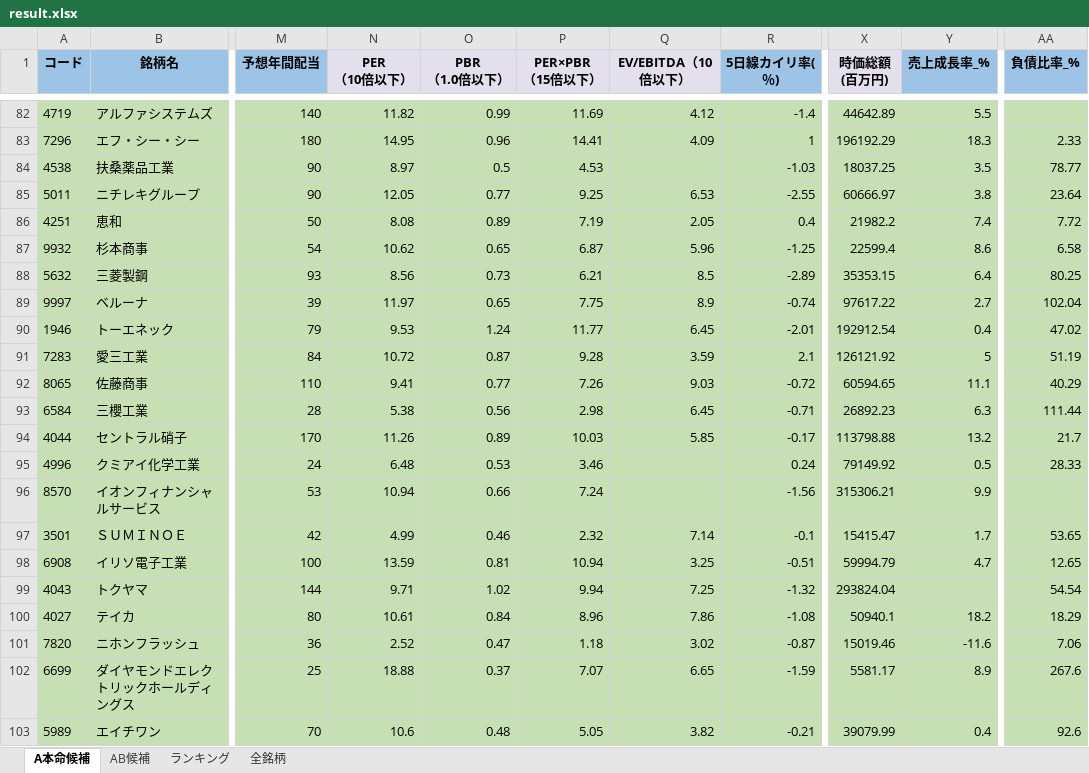
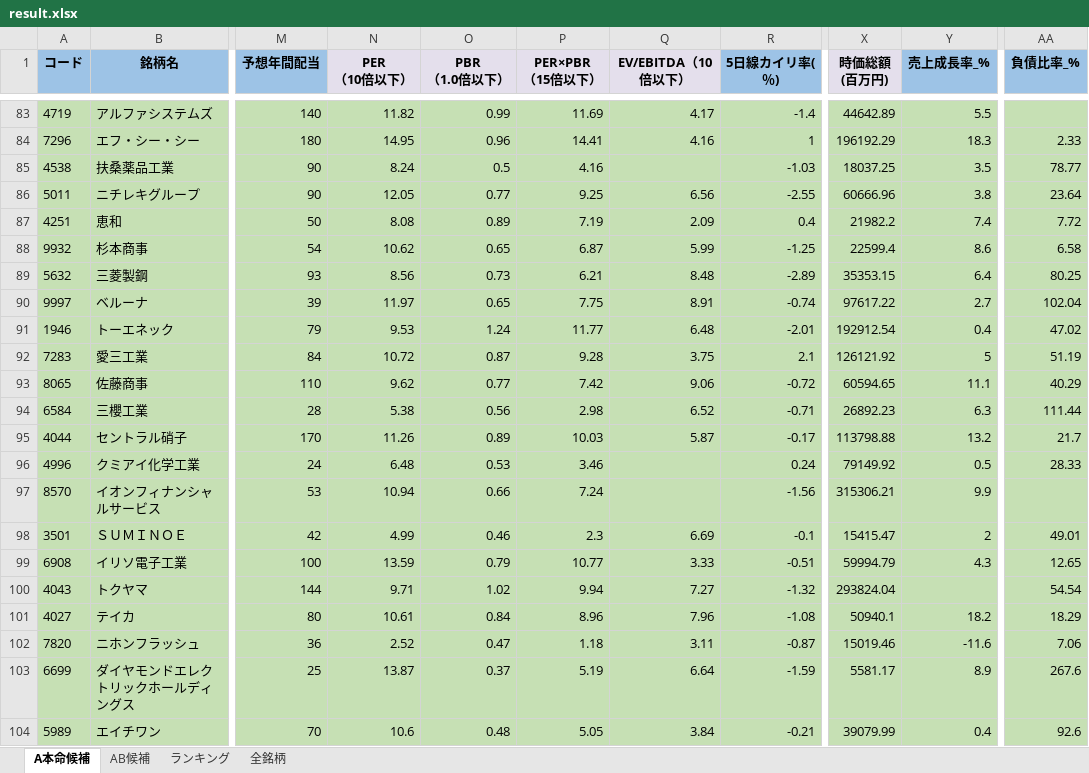
Before and after one commit to ku0909/screening, an Excel workbook: result.xlsx, sheet A本命候補, drawn as a sheet; only a part is shown, gaps mark what is left out; values as stored, in another font and other column widths than the file's, no borders; addresses are those after the commit; the diff covers the shown part only; the diff names each change by its address in the sheet, - before the commit and + after, or states it on an @@ line.

```diff
--- a/result.xlsx (sheet A本命候補)
+++ b/result.xlsx (sheet A本命候補)
-Q83 (EV/EBITDA（10倍以下）): 4.12
+Q83 (EV/EBITDA（10倍以下）): 4.17
-Q84 (EV/EBITDA（10倍以下）): 4.09
+Q84 (EV/EBITDA（10倍以下）): 4.16
-N85 (PER （10倍以下）): 8.97
+N85 (PER （10倍以下）): 8.24
-P85 (PER×PBR （15倍以下）): 4.53
+P85 (PER×PBR （15倍以下）): 4.16
-Q86 (EV/EBITDA（10倍以下）): 6.53
+Q86 (EV/EBITDA（10倍以下）): 6.56
-X86 (時価総額 (百万円)): 60666.97
+X86 (時価総額 (百万円)): 60666.96
-Q87 (EV/EBITDA（10倍以下）): 2.05
+Q87 (EV/EBITDA（10倍以下）): 2.09
-Q88 (EV/EBITDA（10倍以下）): 5.96
+Q88 (EV/EBITDA（10倍以下）): 5.99
-Q89 (EV/EBITDA（10倍以下）): 8.5
+Q89 (EV/EBITDA（10倍以下）): 8.48
-Q90 (EV/EBITDA（10倍以下）): 8.9
+Q90 (EV/EBITDA（10倍以下）): 8.91
-Q91 (EV/EBITDA（10倍以下）): 6.45
+Q91 (EV/EBITDA（10倍以下）): 6.48
-Q92 (EV/EBITDA（10倍以下）): 3.59
+Q92 (EV/EBITDA（10倍以下）): 3.75
-N93 (PER （10倍以下）): 9.41
+N93 (PER （10倍以下）): 9.62
-P93 (PER×PBR （15倍以下）): 7.26
+P93 (PER×PBR （15倍以下）): 7.42
-Q93 (EV/EBITDA（10倍以下）): 9.03
+Q93 (EV/EBITDA（10倍以下）): 9.06
-Q94 (EV/EBITDA（10倍以下）): 6.45
+Q94 (EV/EBITDA（10倍以下）): 6.52
-Q95 (EV/EBITDA（10倍以下）): 5.85
+Q95 (EV/EBITDA（10倍以下）): 5.87
-P98 (PER×PBR （15倍以下）): 2.32
+P98 (PER×PBR （15倍以下）): 2.3
-Q98 (EV/EBITDA（10倍以下）): 7.14
+Q98 (EV/EBITDA（10倍以下）): 6.69
-Y98 (売上成長率_%): 1.7
+Y98 (売上成長率_%): 2
-AA98 (負債比率_%): 53.65
+AA98 (負債比率_%): 49.01
-O99 (PBR （1.0倍以下）): 0.81
+O99 (PBR （1.0倍以下）): 0.79
-P99 (PER×PBR （15倍以下）): 10.94
+P99 (PER×PBR （15倍以下）): 10.77
-Q99 (EV/EBITDA（10倍以下）): 3.25
+Q99 (EV/EBITDA（10倍以下）): 3.33
-Y99 (売上成長率_%): 4.7
+Y99 (売上成長率_%): 4.3
-Q100 (EV/EBITDA（10倍以下）): 7.25
+Q100 (EV/EBITDA（10倍以下）): 7.27
-Q101 (EV/EBITDA（10倍以下）): 7.86
+Q101 (EV/EBITDA（10倍以下）): 7.96
-Q102 (EV/EBITDA（10倍以下）): 3.02
+Q102 (EV/EBITDA（10倍以下）): 3.11
-N103 (PER （10倍以下）): 18.88
+N103 (PER （10倍以下）): 13.87
-P103 (PER×PBR （15倍以下）): 7.07
+P103 (PER×PBR （15倍以下）): 5.19
-Q103 (EV/EBITDA（10倍以下）): 6.65
+Q103 (EV/EBITDA（10倍以下）): 6.64
-Q104 (EV/EBITDA（10倍以下）): 3.82
+Q104 (EV/EBITDA（10倍以下）): 3.84
```
Also changed, not shown: 5 added rows, 2 removed rows and 142 edited cells elsewhere in this sheet, sheet 全銘柄, sheet AB候補, sheet ランキング, 1 other file.
